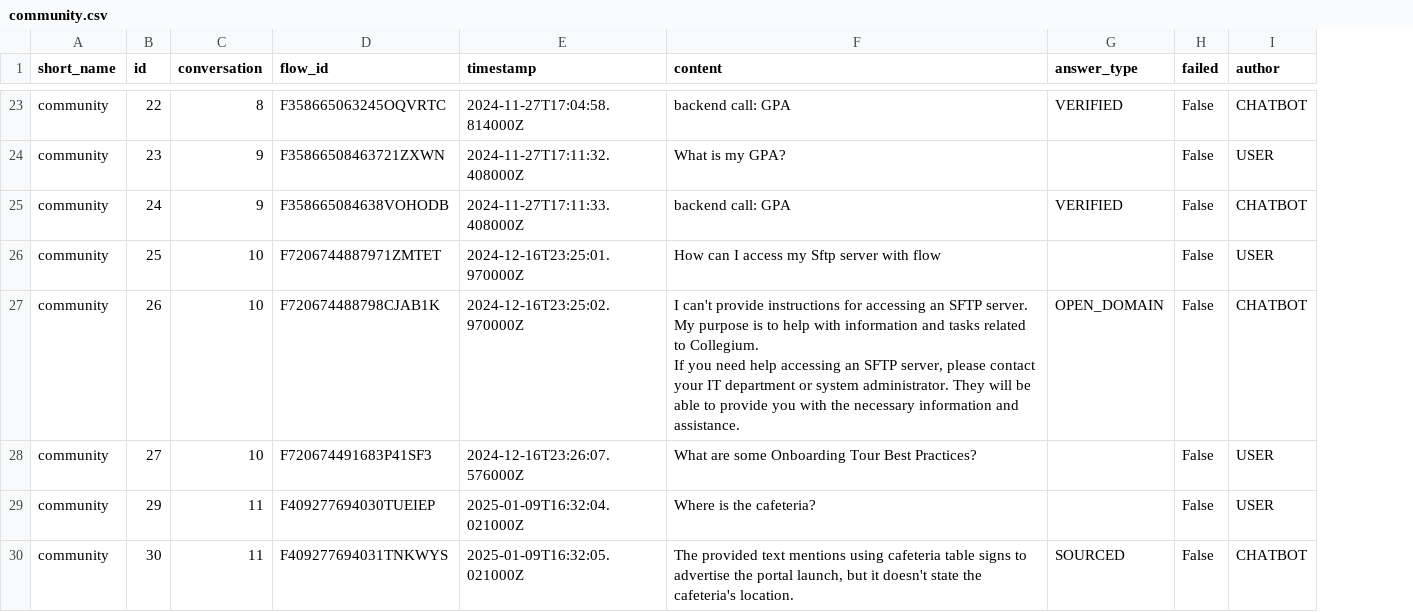
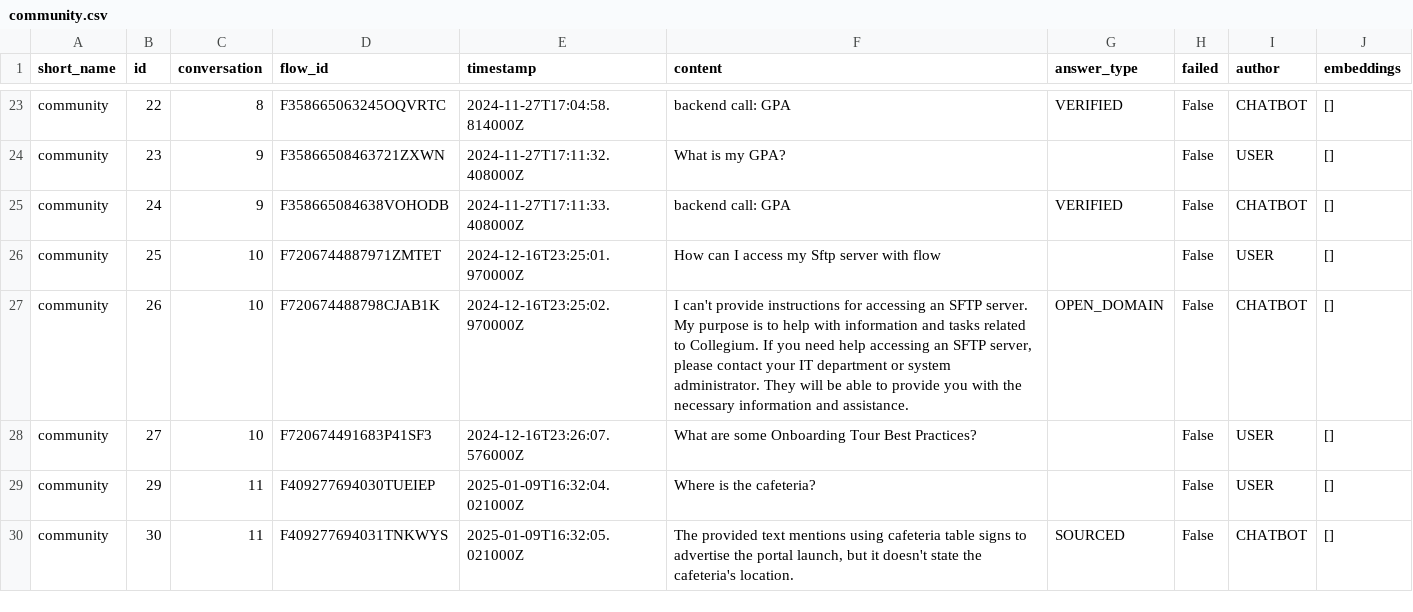
Before and after one commit to timjstewart1024/chatbot-cluster-analytics, a CSV file: conversations/community/community.csv, drawn as a sheet; only a part is shown, gaps mark what is left out; the diff covers the shown part only; the diff names each change by its address in the sheet, - before the commit and + after, or states it on an @@ line.

```diff
--- a/conversations/community/community.csv
+++ b/conversations/community/community.csv
+column J (embeddings), rows 23-30: all []
-F27 (content): …and assistance.
+F27 (content): …and assistance.
```
Also changed, not shown: 12 edited cells elsewhere in this file, conversations/aamu/aamu.csv, conversations/demo/demo.csv, 8 other files.
